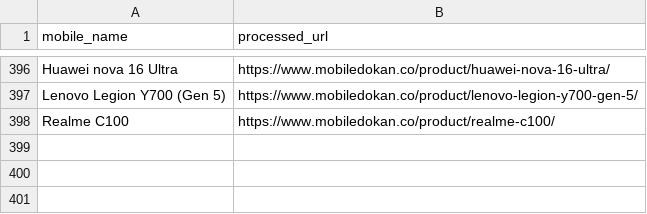
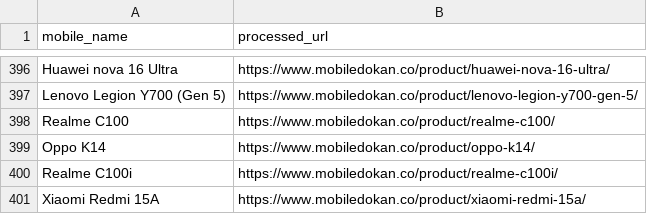
Before and after one commit to fahimpyto/RiyasadAzim-of-Phones, a CSV file: processed_links.csv, drawn as a sheet; only a part is shown, gaps mark what is left out.

```diff
--- a/processed_links.csv
+++ b/processed_links.csv
@@ -398 +398,4 @@ Lenovo Legion Y700 (Gen 5),https://www.mobiledokan.co/product/lenovo-legion-y700
 Realme C100,https://www.mobiledokan.co/product/realme-c100/
+Oppo K14,https://www.mobiledokan.co/product/oppo-k14/
+Realme C100i,https://www.mobiledokan.co/product/realme-c100i/
+Xiaomi Redmi 15A,https://www.mobiledokan.co/product/xiaomi-redmi-15a/
```
Also changed, not shown: 6 other files.
